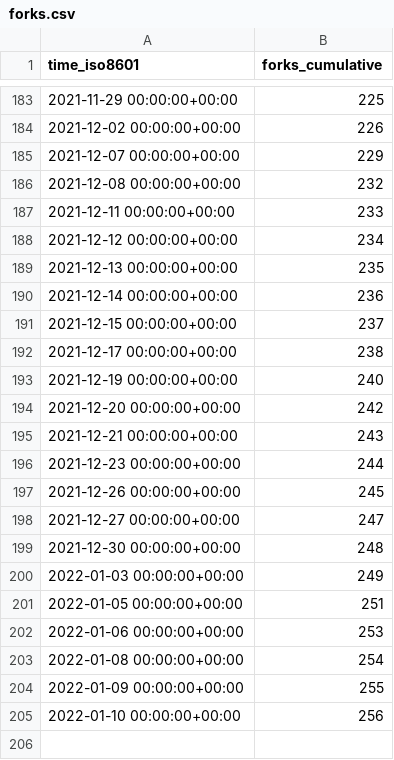
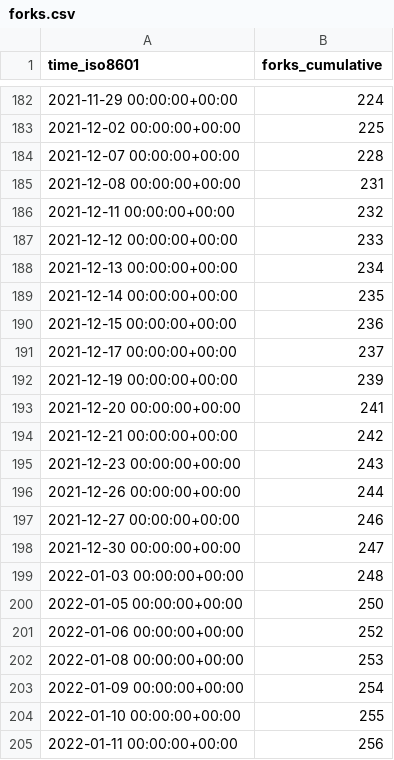
Before and after one commit to MahKC/tendermint, a CSV file: tendermint/starport/ghrs-data/forks.csv, drawn as a sheet; only a part is shown, gaps mark what is left out; the diff covers the shown part only.

```diff
--- a/tendermint/starport/ghrs-data/forks.csv
+++ b/tendermint/starport/ghrs-data/forks.csv
@@ -183,23 +182,24 @@ time_iso8601,forks_cumulative
-2021-11-29 00:00:00+00:00,225
-2021-12-02 00:00:00+00:00,226
-2021-12-07 00:00:00+00:00,229
-2021-12-08 00:00:00+00:00,232
-2021-12-11 00:00:00+00:00,233
-2021-12-12 00:00:00+00:00,234
-2021-12-13 00:00:00+00:00,235
-2021-12-14 00:00:00+00:00,236
-2021-12-15 00:00:00+00:00,237
-2021-12-17 00:00:00+00:00,238
-2021-12-19 00:00:00+00:00,240
-2021-12-20 00:00:00+00:00,242
-2021-12-21 00:00:00+00:00,243
-2021-12-23 00:00:00+00:00,244
-2021-12-26 00:00:00+00:00,245
-2021-12-27 00:00:00+00:00,247
-2021-12-30 00:00:00+00:00,248
-2022-01-03 00:00:00+00:00,249
-2022-01-05 00:00:00+00:00,251
-2022-01-06 00:00:00+00:00,253
-2022-01-08 00:00:00+00:00,254
-2022-01-09 00:00:00+00:00,255
-2022-01-10 00:00:00+00:00,256
+2021-11-29 00:00:00+00:00,224
+2021-12-02 00:00:00+00:00,225
+2021-12-07 00:00:00+00:00,228
+2021-12-08 00:00:00+00:00,231
+2021-12-11 00:00:00+00:00,232
+2021-12-12 00:00:00+00:00,233
+2021-12-13 00:00:00+00:00,234
+2021-12-14 00:00:00+00:00,235
+2021-12-15 00:00:00+00:00,236
+2021-12-17 00:00:00+00:00,237
+2021-12-19 00:00:00+00:00,239
+2021-12-20 00:00:00+00:00,241
+2021-12-21 00:00:00+00:00,242
+2021-12-23 00:00:00+00:00,243
+2021-12-26 00:00:00+00:00,244
+2021-12-27 00:00:00+00:00,246
+2021-12-30 00:00:00+00:00,247
+2022-01-03 00:00:00+00:00,248
+2022-01-05 00:00:00+00:00,250
+2022-01-06 00:00:00+00:00,252
+2022-01-08 00:00:00+00:00,253
+2022-01-09 00:00:00+00:00,254
+2022-01-10 00:00:00+00:00,255
+2022-01-11 00:00:00+00:00,256
```
Also changed, not shown: 1 removed row and 53 edited cells elsewhere in this file, tendermint/starport/ghrs-data/stargazers.csv.
